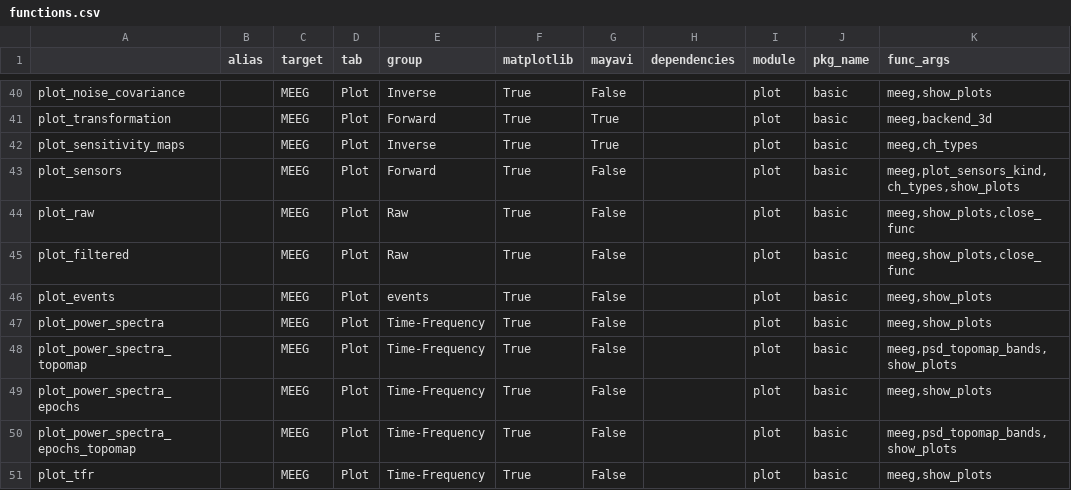
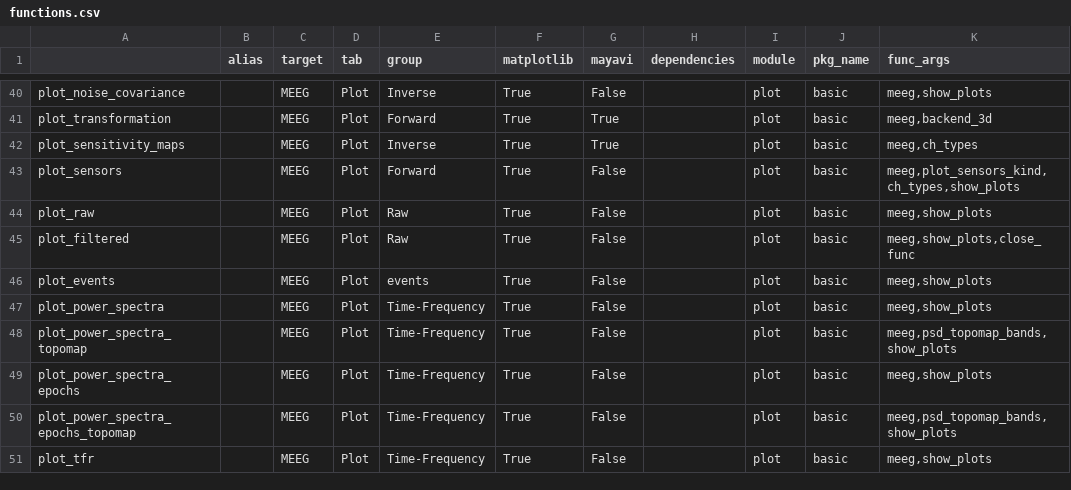
Before and after one commit to marsipu/mne-nodes, a CSV file: mne_nodes/extra/functions.csv, drawn as a sheet; only a part is shown, gaps mark what is left out.

```diff
--- a/mne_nodes/extra/functions.csv
+++ b/mne_nodes/extra/functions.csv
@@ -43,3 +43,3 @@ plot_sensitivity_maps;;MEEG;Plot;Inverse;True;True;;plot;basic;meeg,ch_types
 plot_sensors;;MEEG;Plot;Forward;True;False;;plot;basic;meeg,plot_sensors_kind,ch_types,show_plots
-plot_raw;;MEEG;Plot;Raw;True;False;;plot;basic;meeg,show_plots,close_func
+plot_raw;;MEEG;Plot;Raw;True;False;;plot;basic;meeg,show_plots
 plot_filtered;;MEEG;Plot;Raw;True;False;;plot;basic;meeg,show_plots,close_func
```
Also changed, not shown: 14 other files.
